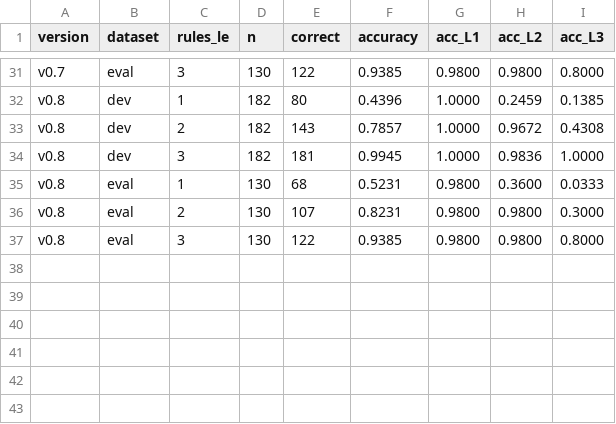
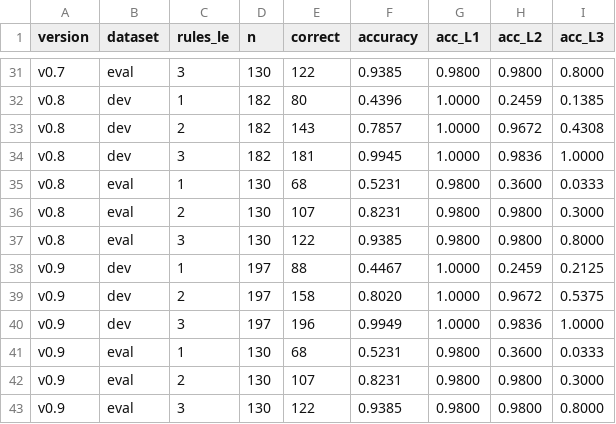
Before and after one commit to 224096-cmd/eng-structure-viewer, a CSV file: results/summary_all.csv, drawn as a sheet; only a part is shown, gaps mark what is left out; the diff names each change by its address in the sheet, - before the commit and + after, or states it on an @@ line.

```diff
--- a/results/summary_all.csv
+++ b/results/summary_all.csv
+row 38: v0.9 | dev | 1 | 197 | 88 | 0.4467 | 1.0000 | 0.2459 | 0.2125
+row 39: v0.9 | dev | 2 | 197 | 158 | 0.8020 | 1.0000 | 0.9672 | 0.5375
+row 40: v0.9 | dev | 3 | 197 | 196 | 0.9949 | 1.0000 | 0.9836 | 1.0000
+row 41: v0.9 | eval | 1 | 130 | 68 | 0.5231 | 0.9800 | 0.3600 | 0.0333
+row 42: v0.9 | eval | 2 | 130 | 107 | 0.8231 | 0.9800 | 0.9800 | 0.3000
+row 43: v0.9 | eval | 3 | 130 | 122 | 0.9385 | 0.9800 | 0.9800 | 0.8000
```
Also changed, not shown: data/testset_dev.csv, results/summary_passages_all.csv, 55 other files.
